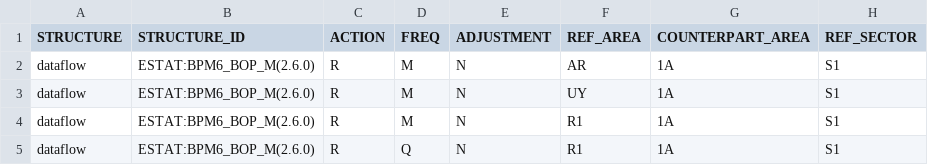
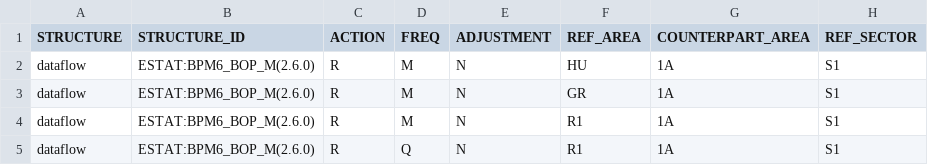
Before and after one commit to bis-med-it/pysdmx, a CSV file: docs/tutorials/samples/bpm6_bop_m.csv, drawn as a sheet; only a part is shown; the diff names each change by its address in the sheet, - before the commit and + after, or states it on an @@ line.

```diff
--- a/docs/tutorials/samples/bpm6_bop_m.csv
+++ b/docs/tutorials/samples/bpm6_bop_m.csv
-F2 (REF_AREA): AR
+F2 (REF_AREA): HU
-F3 (REF_AREA): UY
+F3 (REF_AREA): GR
```
Also changed, not shown: 2 other files.
